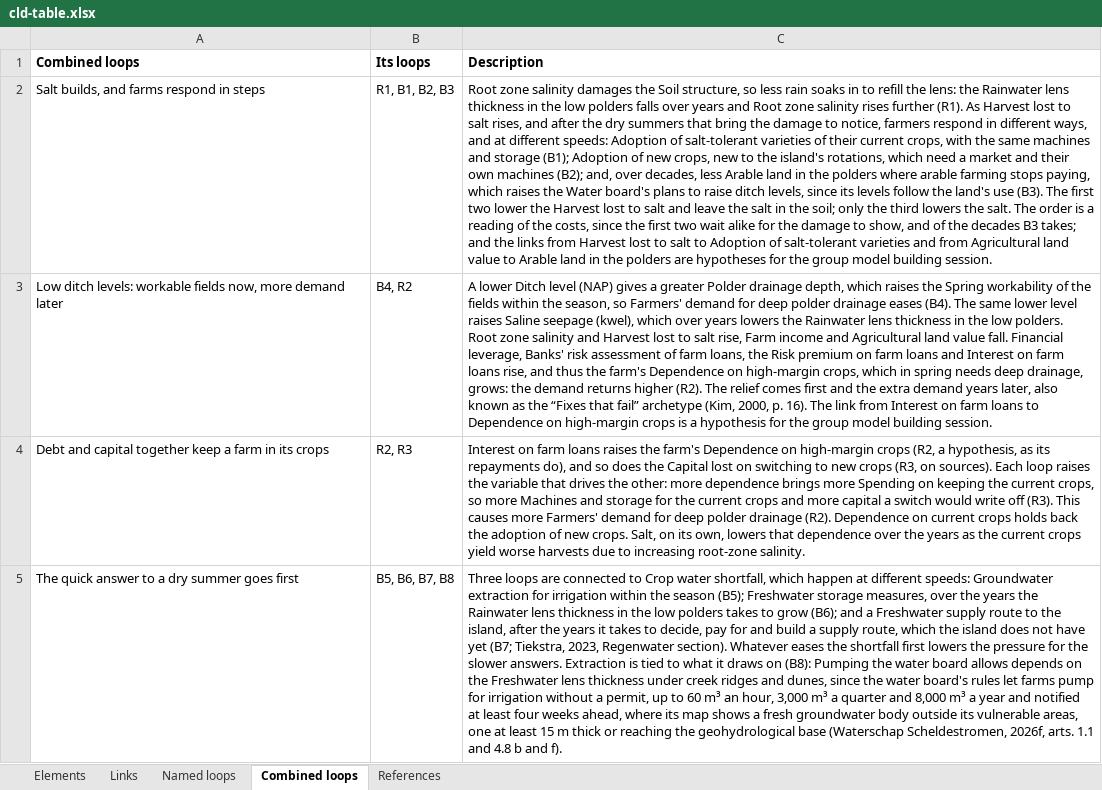
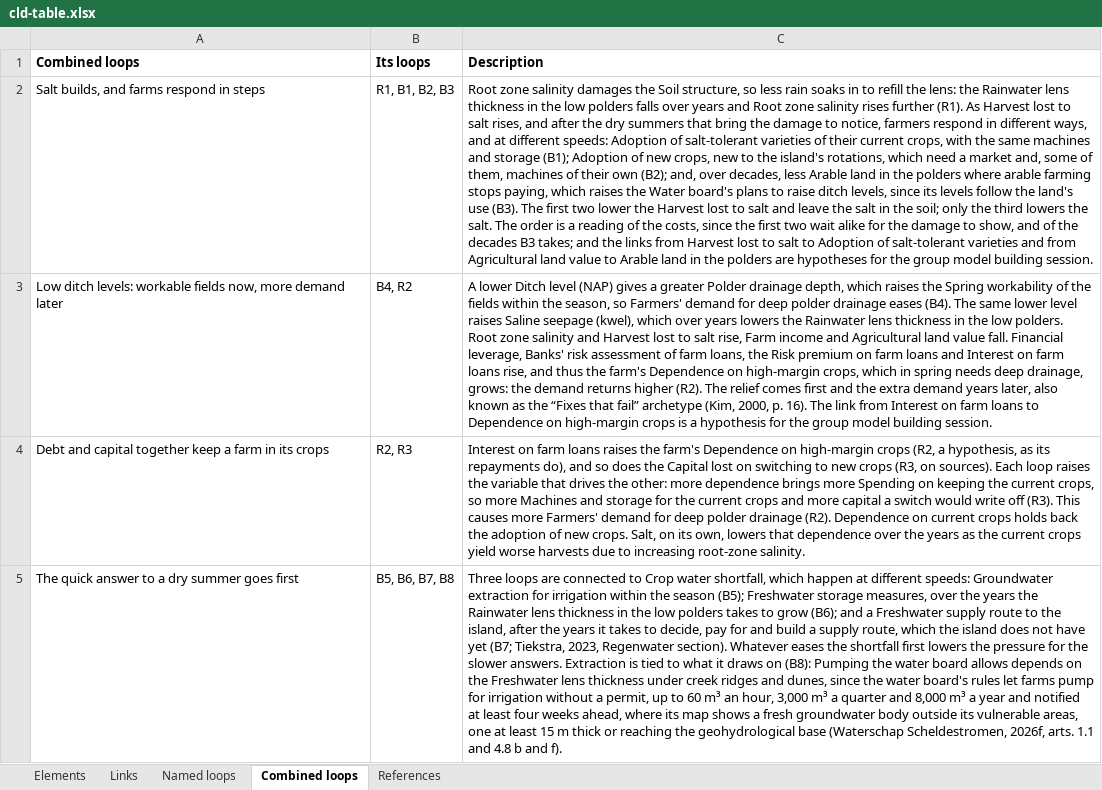
Before and after one commit to jordyzuidam2003-bot/zeeland-cld, an Excel workbook: docs/tables/cld-table.xlsx, sheet Combined loops, drawn as a sheet; only a part is shown; values as stored, in another font and other column widths than the file's, no borders; the diff names each change by its address in the sheet, - before the commit and + after, or states it on an @@ line.

Commit message:
Into cld.json, as tried in the working version: C1: some new crops need machines of their own, not all (CitationCheck/batch26/move26.py)
Change: C1: some new crops need machines of their own, not all
Argument: Quinoa is sown with standard equipment and harvested with a combine (van Loo, 2023, p. 75).
Agreed: Jordy and Lenne, 2026-11-28

```diff
--- a/docs/tables/cld-table.xlsx (sheet Combined loops)
+++ b/docs/tables/cld-table.xlsx (sheet Combined loops)
-C2 (Description): …a market and their own machines (B2); and,…
+C2 (Description): …a market and, some of them, machines of their own (B2); and,…
```
Also changed, not shown: 7 other files.
